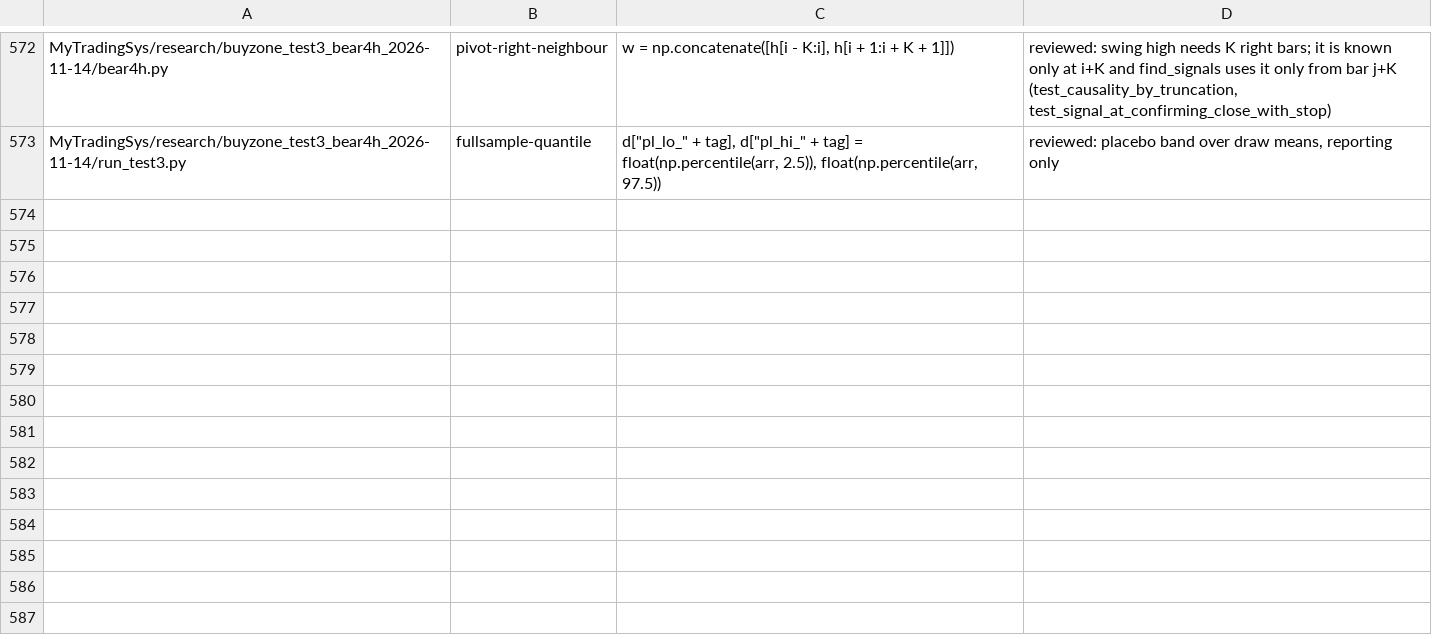
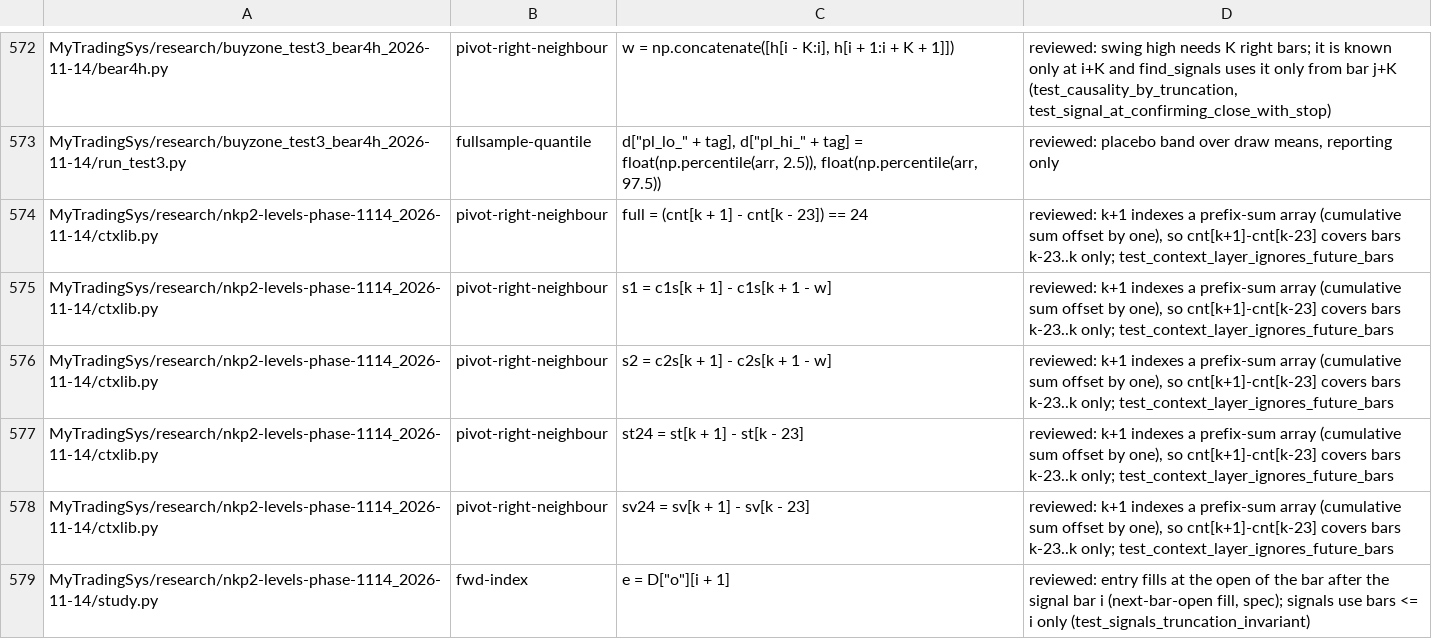
Before and after one commit to jishusharma/mts, a TSV file: scripts/dev/lookahead_allowlist.tsv, drawn as a sheet; only a part is shown, gaps mark what is left out; the diff names each change by its address in the sheet, - before the commit and + after, or states it on an @@ line.

```diff
--- a/scripts/dev/lookahead_allowlist.tsv
+++ b/scripts/dev/lookahead_allowlist.tsv
+row 574: MyTradingSys/research/nkp2-levels-phase-1114_2026-11-14/ctxlib.py | pivot-right-neighbour | full = (cnt[k + 1] - cnt[k - 23]) == 24 | reviewed: k+1 indexes a prefix-sum array (cumulative sum offset by one), so cnt[k+1]-cnt[k-23] covers bars k-23..k only; test_context_layer_ignores_future_bars
+row 575: MyTradingSys/research/nkp2-levels-phase-1114_2026-11-14/ctxlib.py | pivot-right-neighbour | s1 = c1s[k + 1] - c1s[k + 1 - w] | reviewed: k+1 indexes a prefix-sum array (cumulative sum offset by one), so cnt[k+1]-cnt[k-23] covers bars k-23..k only; test_context_layer_ignores_future_bars
+row 576: MyTradingSys/research/nkp2-levels-phase-1114_2026-11-14/ctxlib.py | pivot-right-neighbour | s2 = c2s[k + 1] - c2s[k + 1 - w] | reviewed: k+1 indexes a prefix-sum array (cumulative sum offset by one), so cnt[k+1]-cnt[k-23] covers bars k-23..k only; test_context_layer_ignores_future_bars
+row 577: MyTradingSys/research/nkp2-levels-phase-1114_2026-11-14/ctxlib.py | pivot-right-neighbour | st24 = st[k + 1] - st[k - 23] | reviewed: k+1 indexes a prefix-sum array (cumulative sum offset by one), so cnt[k+1]-cnt[k-23] covers bars k-23..k only; test_context_layer_ignores_future_bars
+row 578: MyTradingSys/research/nkp2-levels-phase-1114_2026-11-14/ctxlib.py | pivot-right-neighbour | sv24 = sv[k + 1] - sv[k - 23] | reviewed: k+1 indexes a prefix-sum array (cumulative sum offset by one), so cnt[k+1]-cnt[k-23] covers bars k-23..k only; test_context_layer_ignores_future_bars
+row 579: MyTradingSys/research/nkp2-levels-phase-1114_2026-11-14/study.py | fwd-index | e = D["o"][i + 1] | reviewed: entry fills at the open of the bar after the signal bar i (next-bar-open fill, spec); signals use bars <= i only (test_signals_truncation_invariant)
```
Also changed, not shown: MyTradingSys/research/dsa_backtest_audit_2026-10-16/scripts/T06/costs.csv.
